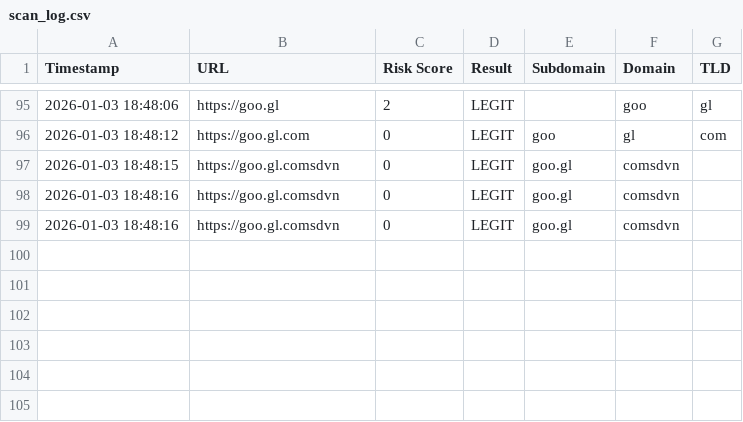
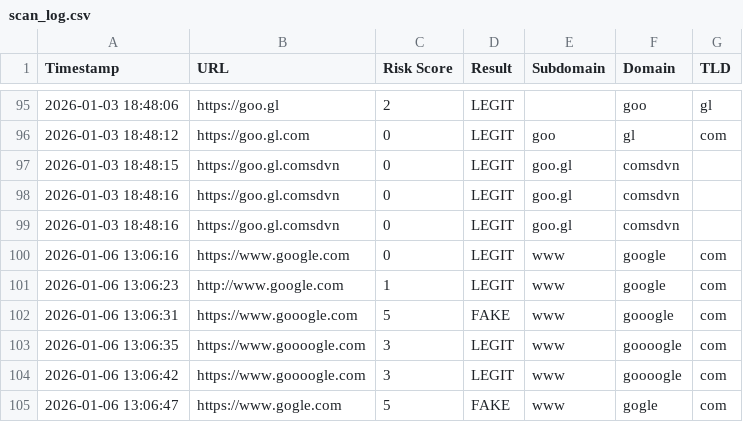
Before and after one commit to MBilal26/isItSAFE, a CSV file: isItSafeURL/data/scan_log.csv, drawn as a sheet; only a part is shown, gaps mark what is left out.

```diff
--- a/isItSafeURL/data/scan_log.csv
+++ b/isItSafeURL/data/scan_log.csv
@@ -99 +99,7 @@ Timestamp,URL,Risk Score,Result,Subdomain,Domain,TLD
 2026-01-03 18:48:16,https://goo.gl.comsdvn,0,LEGIT,goo.gl,comsdvn,
+2026-01-06 13:06:16,https://www.google.com,0,LEGIT,www,google,com
+2026-01-06 13:06:23,http://www.google.com,1,LEGIT,www,google,com
+2026-01-06 13:06:31,https://www.gooogle.com,5,FAKE,www,gooogle,com
+2026-01-06 13:06:35,https://www.goooogle.com,3,LEGIT,www,goooogle,com
+2026-01-06 13:06:42,https://www.goooogle.com,3,LEGIT,www,goooogle,com
+2026-01-06 13:06:47,https://www.gogle.com,5,FAKE,www,gogle,com
```
Also changed, not shown: 7 other files.
